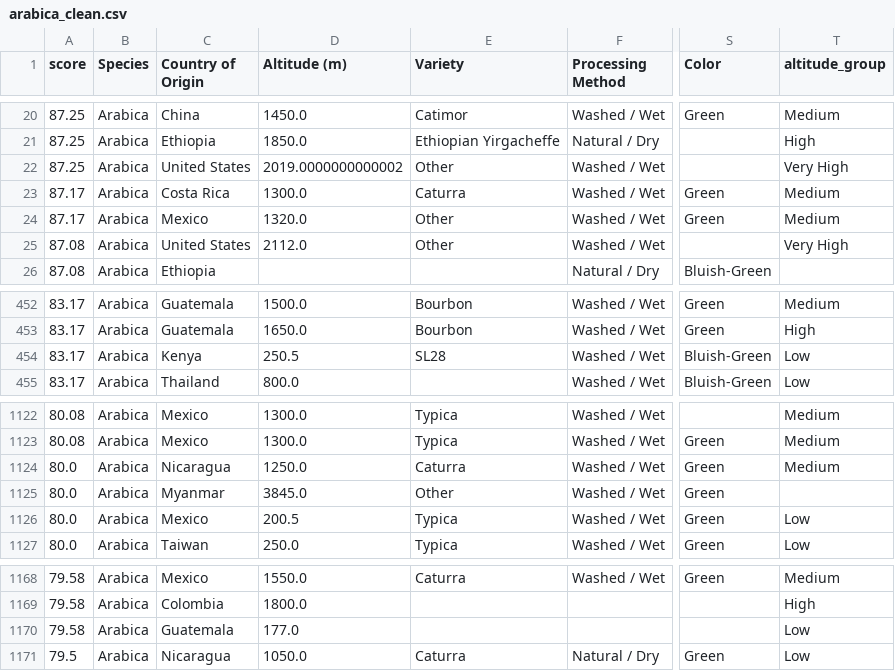
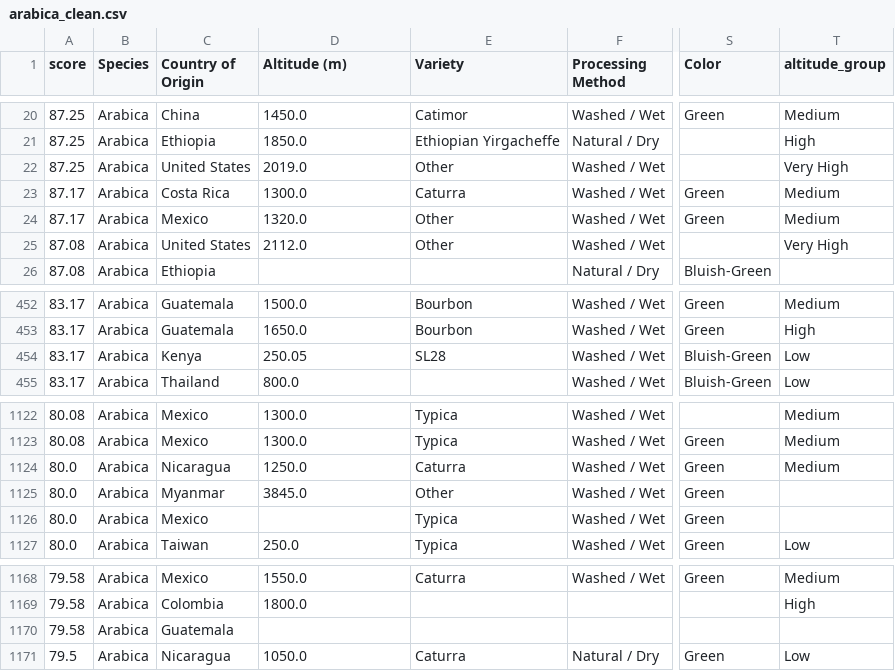
Before and after one commit to galeajua/coffee-brewer, a CSV file: data/arabica_clean.csv, drawn as a sheet; only a part is shown, gaps mark what is left out; the diff covers the shown part only; the diff names each change by its address in the sheet, - before the commit and + after, or states it on an @@ line.

```diff
--- a/data/arabica_clean.csv
+++ b/data/arabica_clean.csv
-D22 (Altitude (m)): 2019.0000000000002
+D22 (Altitude (m)): 2019.0
-D454 (Altitude (m)): 250.5
+D454 (Altitude (m)): 250.05
-D1126 (Altitude (m)): 200.5
+D1126 (Altitude (m)): (empty)
-T1126 (altitude_group): Low
+T1126 (altitude_group): (empty)
-D1170 (Altitude (m)): 177.0
+D1170 (Altitude (m)): (empty)
-T1170 (altitude_group): Low
+T1170 (altitude_group): (empty)
```
Also changed, not shown: 22 edited cells elsewhere in this file, 3 other files.
